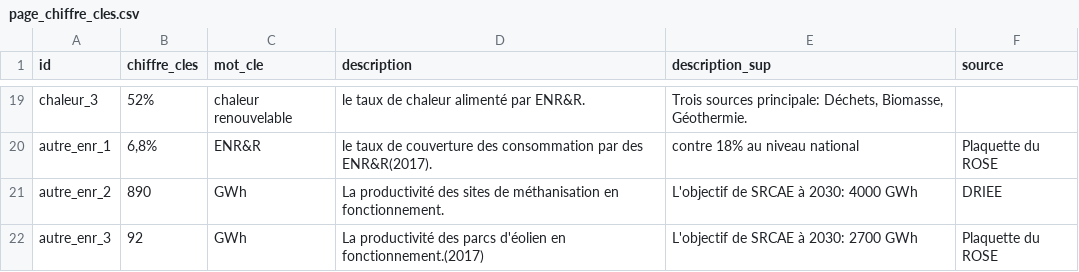
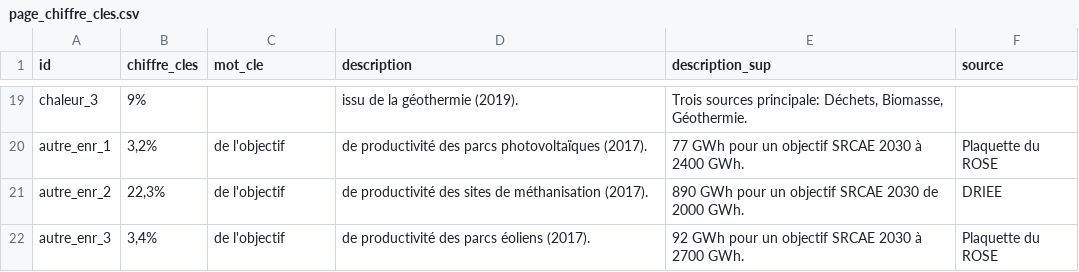
Before and after one commit to Theo-ZiweiWu/Theo-ZiweiWu.github.io, a CSV file: DRIEE_tdb/page_chiffre_cles.csv, drawn as a sheet; only a part is shown, gaps mark what is left out; the diff covers the shown part only; the diff names each change by its address in the sheet, - before the commit and + after, or states it on an @@ line.

```diff
--- a/DRIEE_tdb/page_chiffre_cles.csv
+++ b/DRIEE_tdb/page_chiffre_cles.csv
-B19 (chiffre_cles): 52%
+B19 (chiffre_cles): 9%
-C19 (mot_cle): chaleur renouvelable
+C19 (mot_cle): (empty)
-D19 (description): le taux de chaleur alimenté par ENR&R.
+D19 (description): issu de la géothermie (2019).
-B20 (chiffre_cles): 6,8%
+B20 (chiffre_cles): 3,2%
-C20 (mot_cle): ENR&R
+C20 (mot_cle): de l'objectif
-D20 (description): le taux de couverture des consommation par des ENR&R(2017).
+D20 (description): de productivité des parcs photovoltaïques (2017).
-E20 (description_sup): contre 18% au niveau national
+E20 (description_sup): 77 GWh pour un objectif SRCAE 2030 à 2400 GWh.
-B21 (chiffre_cles): 890
+B21 (chiffre_cles): 22,3%
-C21:C22 (mot_cle): GWh
+C21:C22 (mot_cle): de l'objectif
-D21 (description): La productivité des sites de méthanisation en fonctionnement.
+D21 (description): de productivité des sites de méthanisation (2017).
-E21 (description_sup): L'objectif de SRCAE à 2030: 4000 GWh
+E21 (description_sup): 890 GWh pour un objectif SRCAE 2030 de 2000 GWh.
-B22 (chiffre_cles): 92
+B22 (chiffre_cles): 3,4%
-D22 (description): La productivité des parcs d'éolien en fonctionnement.(2017)
+D22 (description): de productivité des parcs éoliens (2017).
-E22 (description_sup): L'objectif de SRCAE à 2030: 2700 GWh
+E22 (description_sup): 92 GWh pour un objectif SRCAE 2030 à 2700 GWh.
```
Also changed, not shown: 1 added row, 1 removed row and 28 edited cells elsewhere in this file, DRIEE_tdb/ENR_methan.csv, DRIEE_tdb/chaleur_biomasse.csv, 15 other files.
